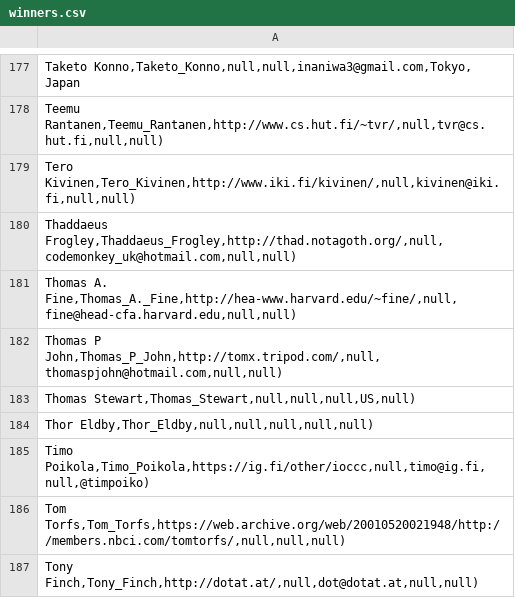
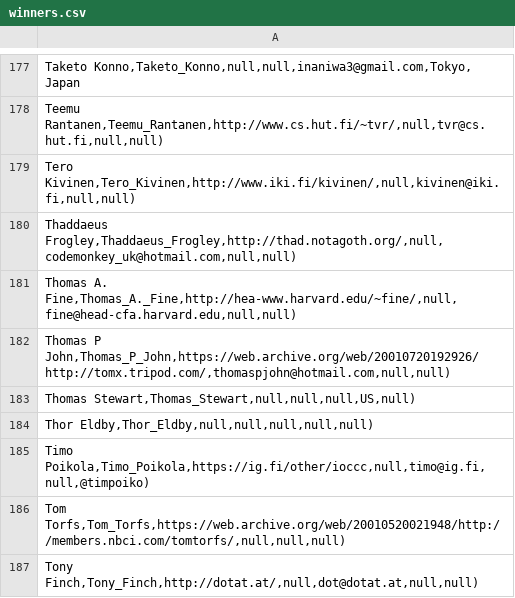
Before and after one commit to lcn2/trim-temp-test-ioccc, a CSV file: tmp/winners.csv, drawn as a sheet; only a part is shown, gaps mark what is left out.

Commit message:
Fixes and updates to 2000/tomx
Format fixes in README.md.

Link fix via the Internet Wayback Machine. This was also fixed in
winners.csv and winners.html.

Copy ../mkentry.c to this directory because the author made an example
of where one can modify the program to compile it instead - it felt
better than to change it to ../mkentry.c as that assumes the directory
structure is the same.

Added mkentry to .gitignore.

```diff
--- a/tmp/winners.csv
+++ b/tmp/winners.csv
@@ -181,3 +181,3 @@ Thaddaeus Frogley,Thaddaeus_Frogley,http://thad.notagoth.org/,null,codemonkey_uk
 Thomas A. Fine,Thomas_A._Fine,http://hea-www.harvard.edu/~fine/,null,fine@head-cfa.harvard.edu,null,null);
-Thomas P John,Thomas_P_John,http://tomx.tripod.com/,null,thomaspjohn@hotmail.com,null,null);
+Thomas P John,Thomas_P_John,https://web.archive.org/web/20010720192926/http://tomx.tripod.com/,thomaspjohn@hotmail.com,null,null);
 Thomas Stewart,Thomas_Stewart,null,null,null,US,null);
```
Also changed, not shown: 4 other files.
